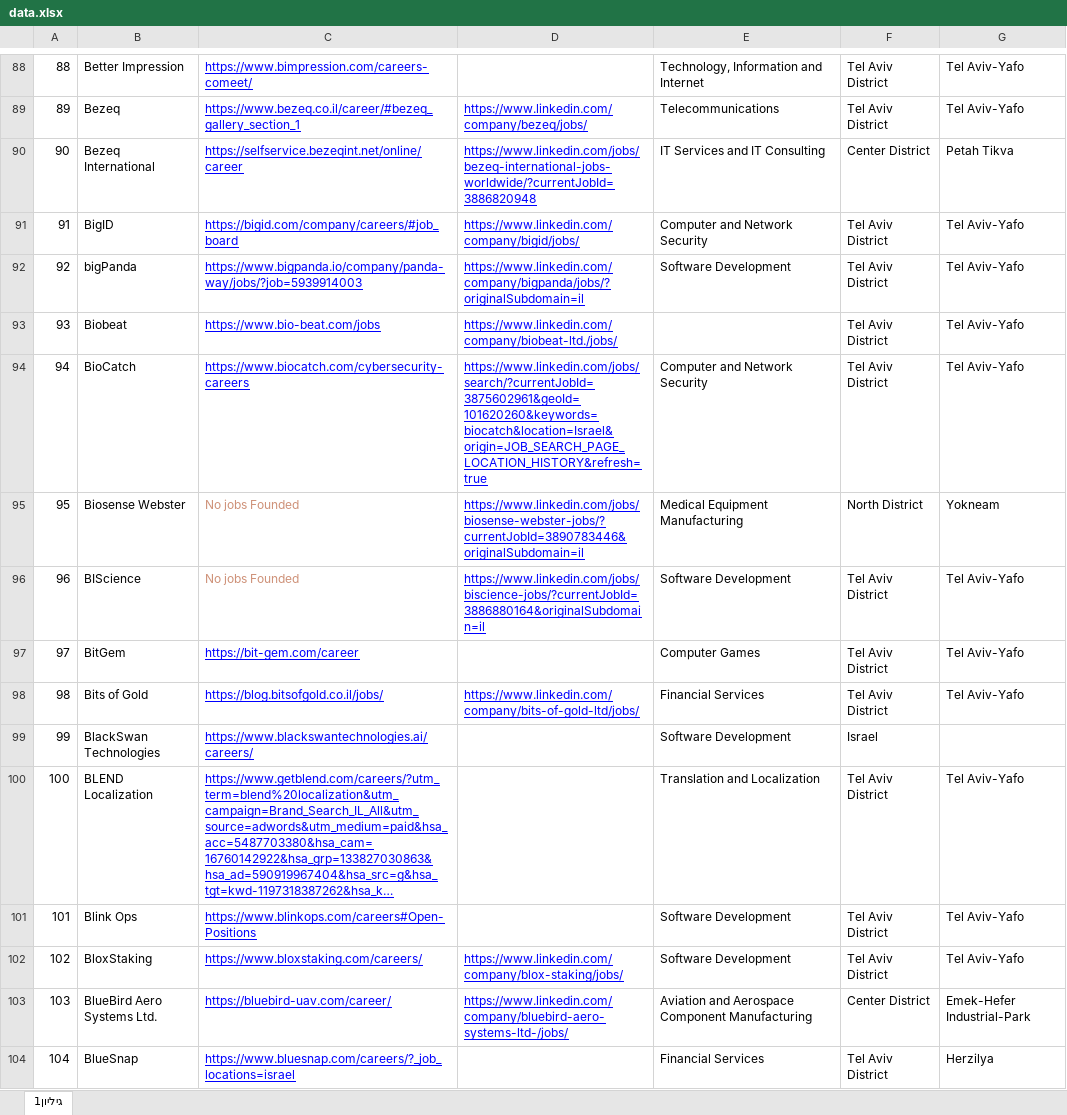
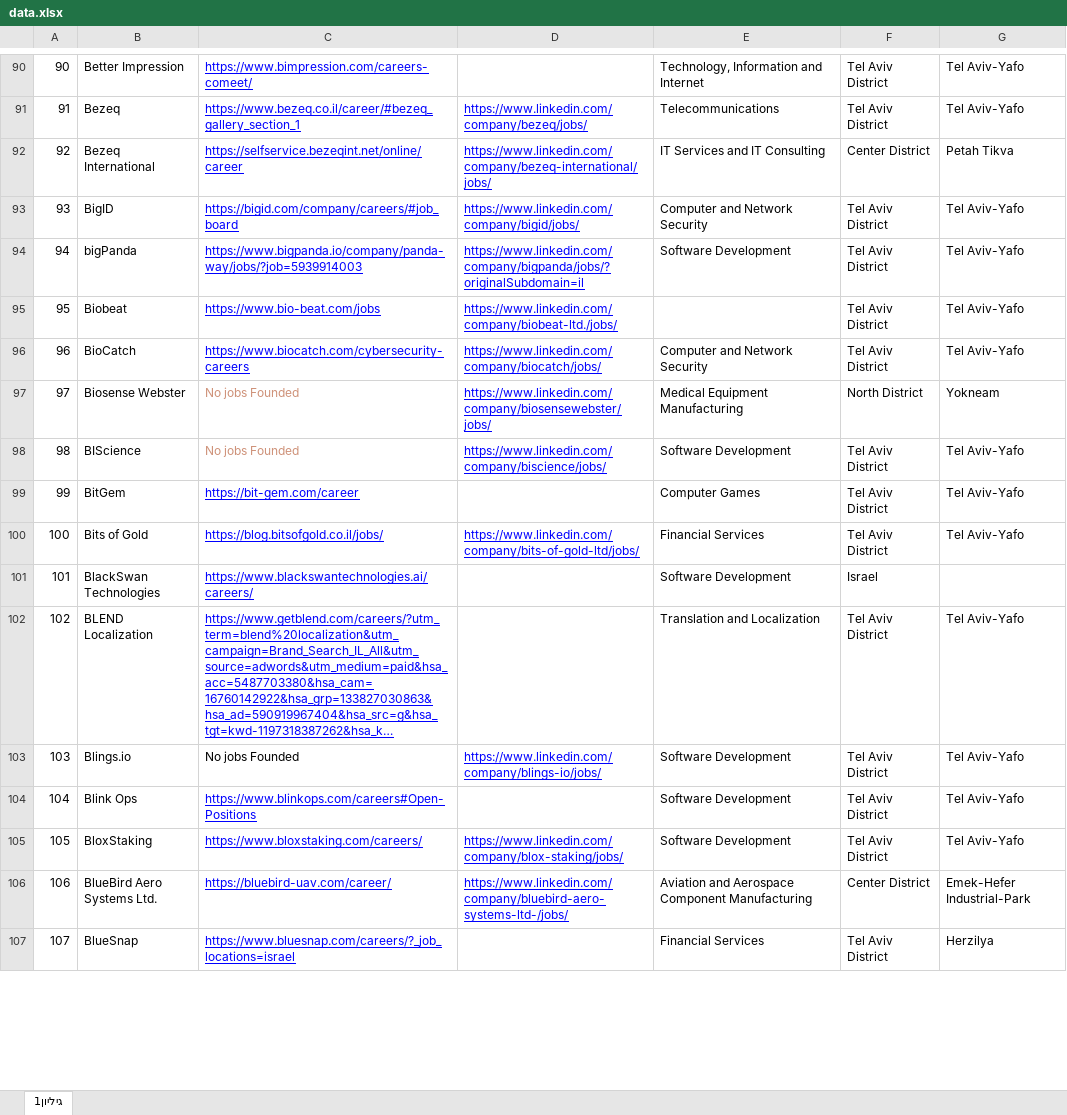
Before and after one commit to NsimDaghash/my-jobs-search, an Excel workbook: public/data.xlsx, sheet גיליון1, drawn as a sheet; only a part is shown, gaps mark what is left out; long unchanged cells end in …; values as stored, in another font and other column widths than the file's, no borders; addresses are those after the commit; the diff covers the shown part only; the diff names each change by its address in the sheet, - before the commit and + after, or states it on an @@ line.

```diff
--- a/public/data.xlsx (sheet גיליון1)
+++ b/public/data.xlsx (sheet גיליון1)
@@ column A renumbered from row 67 down @@
-D92: https://www.linkedin.com/jobs/bezeq-international-jobs-worldwide/?currentJobId=3886820948
+D92: https://www.linkedin.com/company/bezeq-international/jobs/
-D96: https://www.linkedin.com/jobs/search/?currentJobId=3875602961&geoId=101620260&keywords=biocatch&location=Israel&origin=JOB_SEARCH_PAGE_LOCATION_HISTORY&refresh=true
+D96: https://www.linkedin.com/company/biocatch/jobs/
-D97: https://www.linkedin.com/jobs/biosense-webster-jobs/?currentJobId=3890783446&originalSubdomain=il
+D97: https://www.linkedin.com/company/biosensewebster/jobs/
-D98: https://www.linkedin.com/jobs/biscience-jobs/?currentJobId=3886880164&originalSubdomain=il
+D98: https://www.linkedin.com/company/biscience/jobs/
+row 103: 103 | Blings.io | No jobs Founded | https://www.linkedin.com/company/blings-io/jobs/ | Software Development | Tel Aviv District | Tel Aviv-Yafo
```
Also changed, not shown: 28 added rows, 1 removed row, 94 edited cells and cell formats elsewhere in this sheet, 1 other file.
